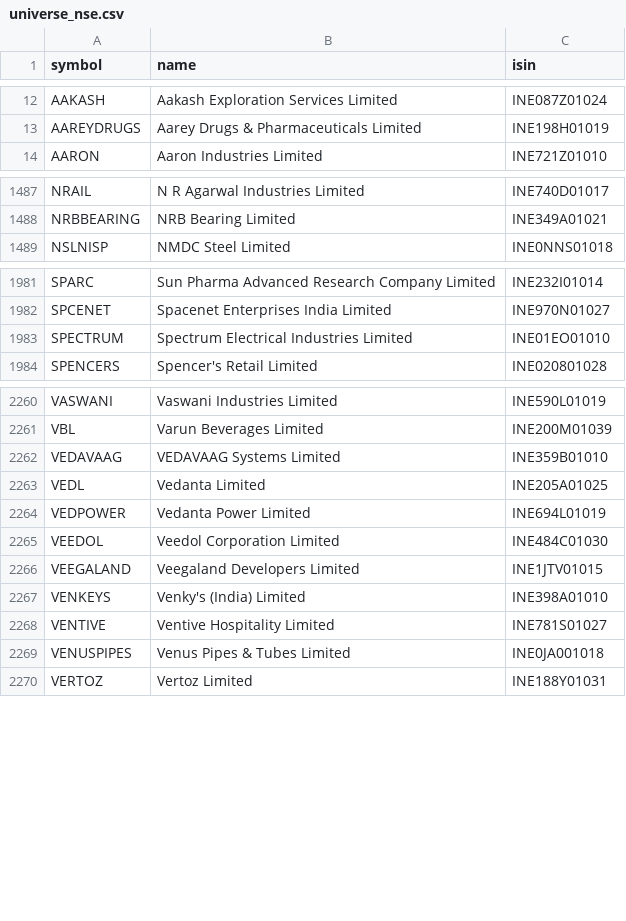
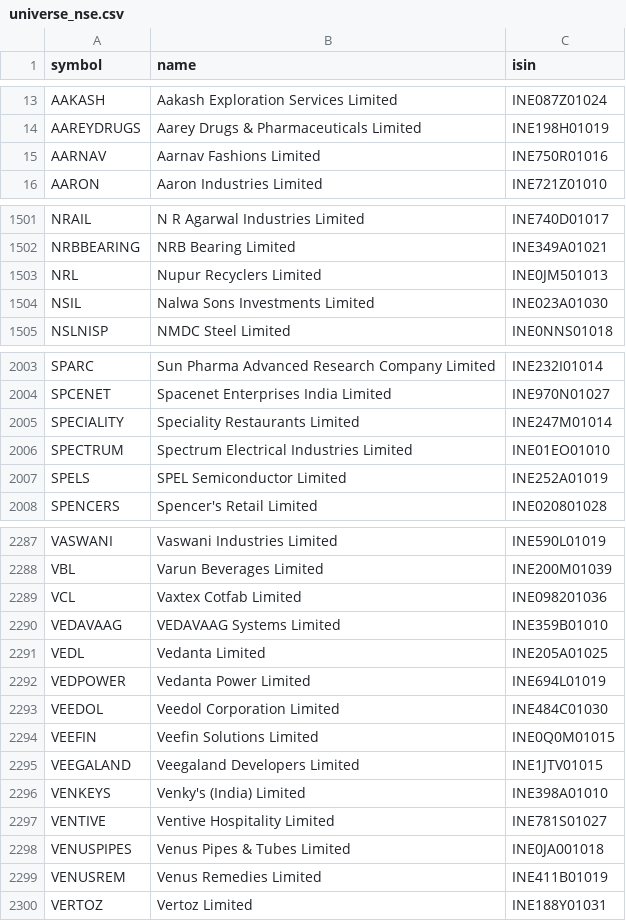
Before and after one commit to amansingh421111-coder/dma-screener, a CSV file: universe_nse.csv, drawn as a sheet; only a part is shown, gaps mark what is left out; the diff covers the shown part only.

```diff
--- a/universe_nse.csv
+++ b/universe_nse.csv
@@ -13,2 +14,3 @@ AAKASH,Aakash Exploration Services Limited,INE087Z01024
 AAREYDRUGS,Aarey Drugs & Pharmaceuticals Limited,INE198H01019
+AARNAV,Aarnav Fashions Limited,INE750R01016
 AARON,Aaron Industries Limited,INE721Z01010
@@ -1488,2 +1502,4 @@ NRAIL,N R Agarwal Industries Limited,INE740D01017
 NRBBEARING,NRB Bearing Limited,INE349A01021
+NRL,Nupur Recyclers Limited,INE0JM501013
+NSIL,Nalwa Sons Investments Limited,INE023A01030
 NSLNISP,NMDC Steel Limited,INE0NNS01018
@@ -1982,3 +2004,5 @@ SPARC,Sun Pharma Advanced Research Company Limited,INE232I01014
 SPCENET,Spacenet Enterprises India Limited,INE970N01027
+SPECIALITY,Speciality Restaurants Limited,INE247M01014
 SPECTRUM,Spectrum Electrical Industries Limited,INE01EO01010
+SPELS,SPEL Semiconductor Limited,INE252A01019
 SPENCERS,Spencer's Retail Limited,INE020801028
@@ -2261,2 +2288,3 @@ VASWANI,Vaswani Industries Limited,INE590L01019
 VBL,Varun Beverages Limited,INE200M01039
+VCL,Vaxtex Cotfab Limited,INE098201036
 VEDAVAAG,VEDAVAAG Systems Limited,INE359B01010
@@ -2265,2 +2293,3 @@ VEDPOWER,Vedanta Power Limited,INE694L01019
 VEEDOL,Veedol Corporation Limited,INE484C01030
+VEEFIN,Veefin Solutions Limited,INE0Q0M01015
 VEEGALAND,Veegaland Developers Limited,INE1JTV01015
@@ -2269,2 +2298,3 @@ VENTIVE,Ventive Hospitality Limited,INE781S01027
 VENUSPIPES,Venus Pipes & Tubes Limited,INE0JA001018
+VENUSREM,Venus Remedies Limited,INE411B01019
 VERTOZ,Vertoz Limited,INE188Y01031
```
Also changed, not shown: 37 added rows, 16 removed rows and 3 edited cells elsewhere in this file, universe_bse.csv, 7 other files.
